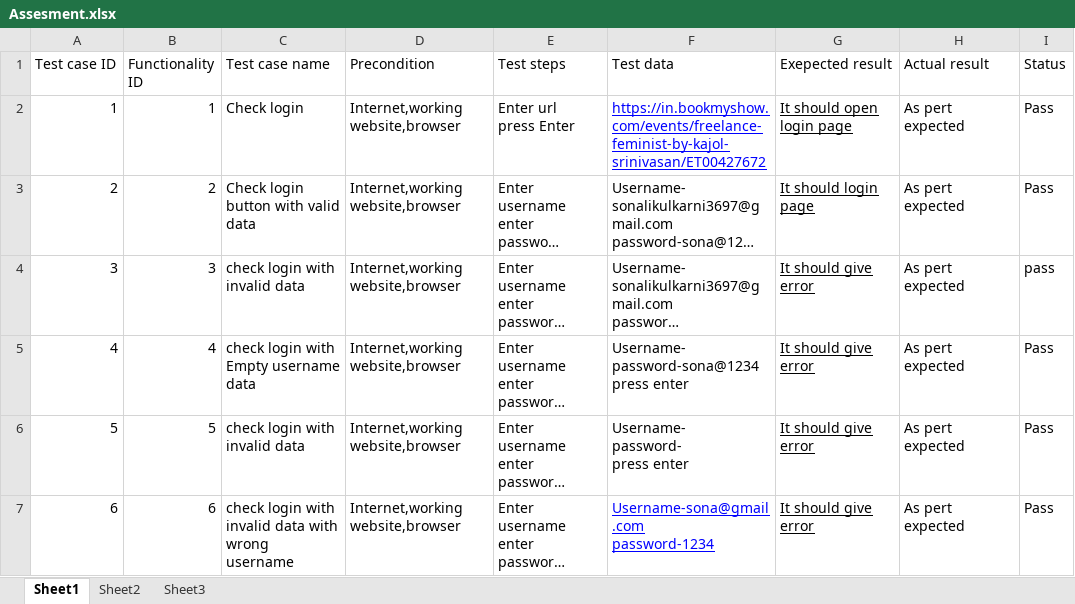
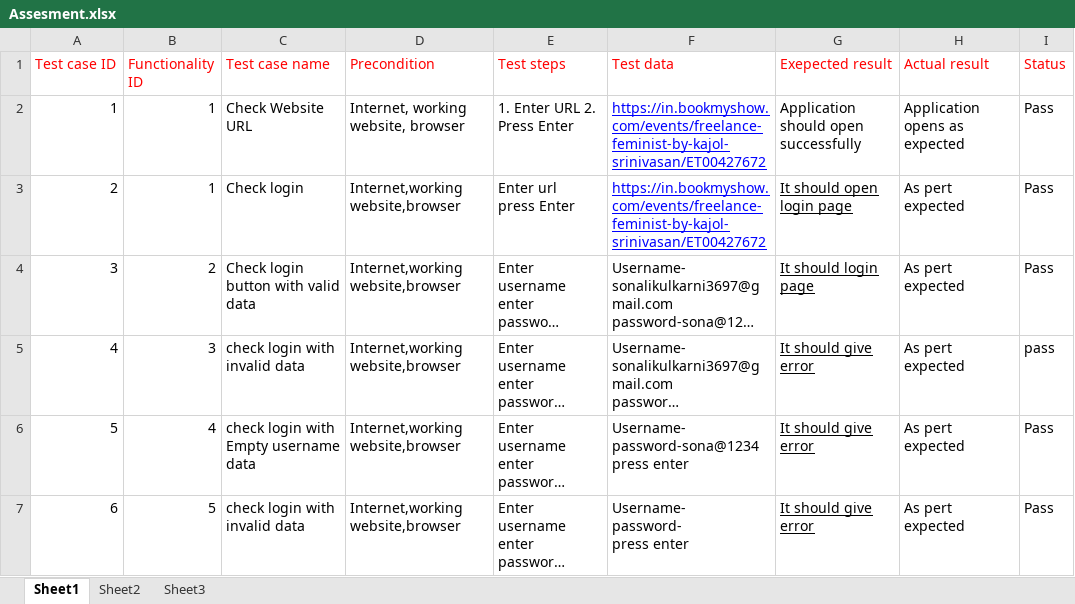
Before and after one commit to sona3697/Assesment---1, an Excel workbook: Assesment/Assesment.xlsx, sheet Sheet1, drawn as a sheet; only a part is shown; the shorter side is filled out with more unchanged rows; long unchanged cells end in …; values as stored, in another font and other column widths than the file's, no borders; charts and pictures not drawn; addresses are those after the commit; the diff covers the shown part only; the diff names each change by its address in the sheet, - before the commit and + after, or states it on an @@ line.

```diff
--- a/Assesment/Assesment.xlsx (sheet Sheet1)
+++ b/Assesment/Assesment.xlsx (sheet Sheet1)
-A1:I1 text colour: black
+A1:I1 text colour: #FF0000
+row 2: 1 | 1 | Check Website URL | Internet, working website, browser | 1. Enter URL 2. Press Enter | https://in.bookmyshow.com/events/freelance-feminist-by-kajol-srinivasan/ET00427672 | Application should open successfully | Application opens as expected | Pass
@@ column A (Test case ID) renumbered between rows 3 and 12 @@
```
Also changed, not shown: 49 added rows, 1 removed row and 1 edited cell elsewhere in this sheet, charts or pictures.
